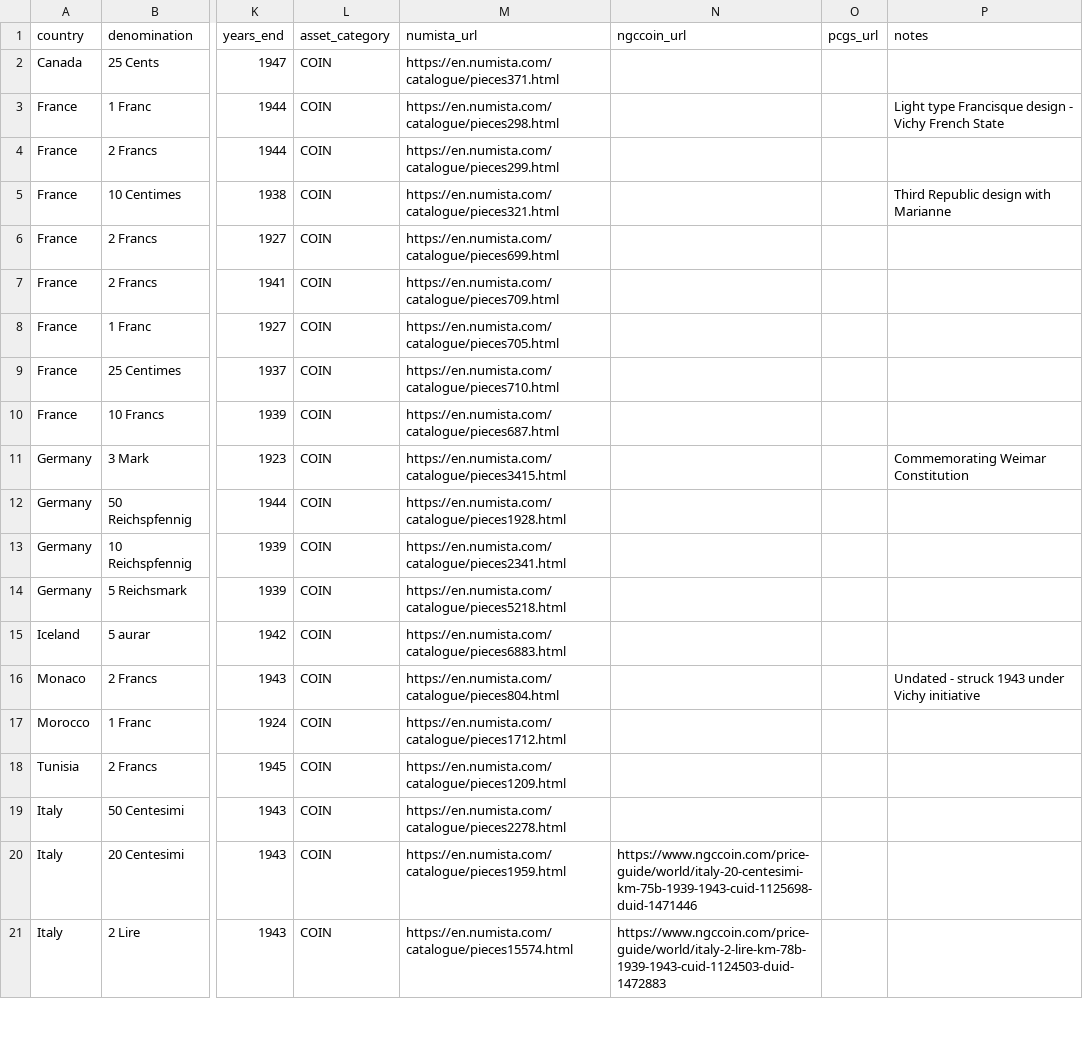
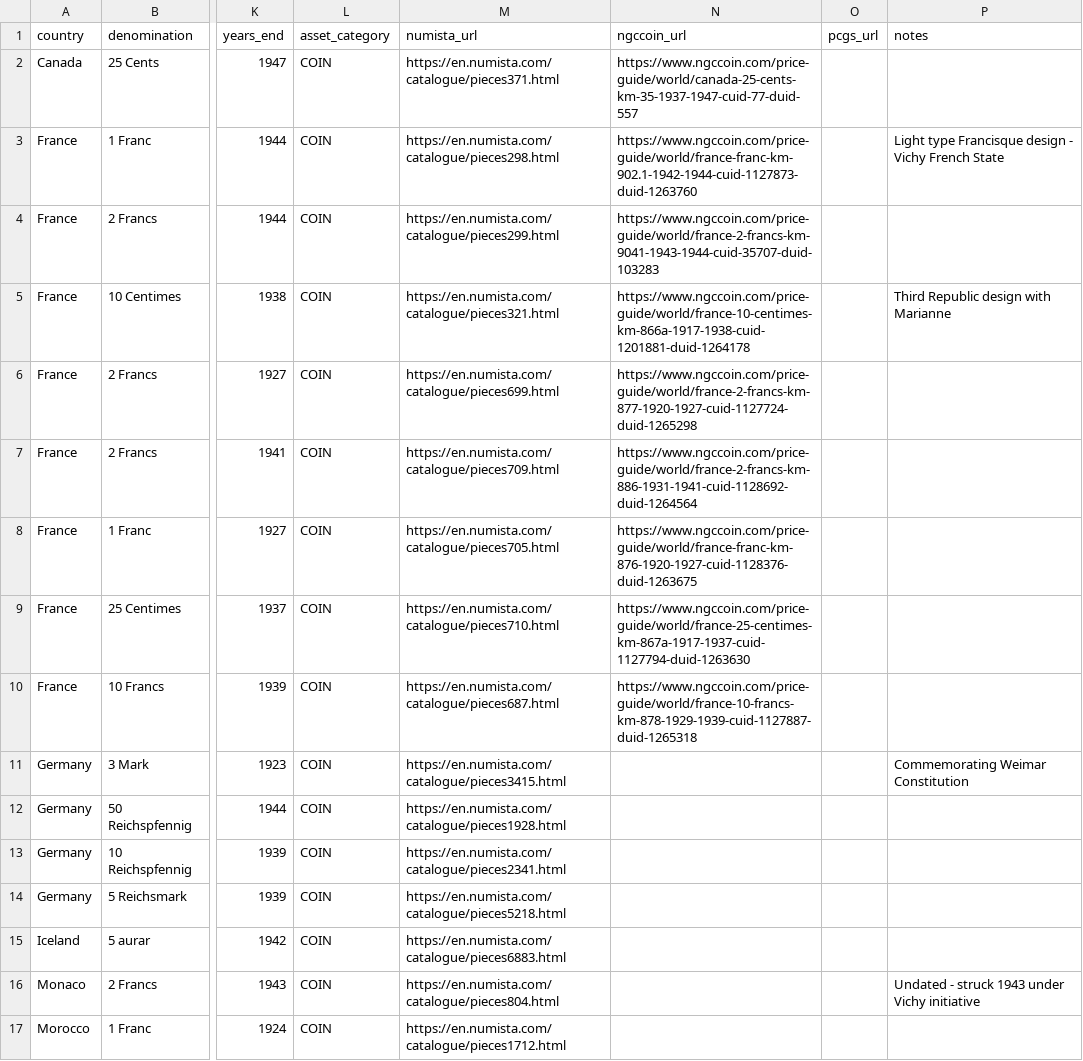
Before and after one commit to HunterProgram22/CoinApp, a CSV file: upload_templates/Coin Master Data/coin_master_world_coins.csv, drawn as a sheet; only a part is shown, gaps mark what is left out; the shorter side is filled out with more unchanged rows; the diff names each change by its address in the sheet, - before the commit and + after, or states it on an @@ line.

Commit message:
Updated csv templates.

```diff
--- a/upload_templates/Coin Master Data/coin_master_world_coins.csv
+++ b/upload_templates/Coin Master Data/coin_master_world_coins.csv
-N2 (ngccoin_url): (empty)
+N2 (ngccoin_url): https://www.ngccoin.com/price-guide/world/canada-25-cents-km-35-1937-1947-cuid-77-duid-557
-N3 (ngccoin_url): (empty)
+N3 (ngccoin_url): https://www.ngccoin.com/price-guide/world/france-franc-km-902.1-1942-1944-cuid-1127873-duid-1263760
-N4 (ngccoin_url): (empty)
+N4 (ngccoin_url): https://www.ngccoin.com/price-guide/world/france-2-francs-km-9041-1943-1944-cuid-35707-duid-103283
-N5 (ngccoin_url): (empty)
+N5 (ngccoin_url): https://www.ngccoin.com/price-guide/world/france-10-centimes-km-866a-1917-1938-cuid-1201881-duid-1264178
-N6 (ngccoin_url): (empty)
+N6 (ngccoin_url): https://www.ngccoin.com/price-guide/world/france-2-francs-km-877-1920-1927-cuid-1127724-duid-1265298
-N7 (ngccoin_url): (empty)
+N7 (ngccoin_url): https://www.ngccoin.com/price-guide/world/france-2-francs-km-886-1931-1941-cuid-1128692-duid-1264564
-N8 (ngccoin_url): (empty)
+N8 (ngccoin_url): https://www.ngccoin.com/price-guide/world/france-franc-km-876-1920-1927-cuid-1128376-duid-1263675
-N9 (ngccoin_url): (empty)
+N9 (ngccoin_url): https://www.ngccoin.com/price-guide/world/france-25-centimes-km-867a-1917-1937-cuid-1127794-duid-1263630
-N10 (ngccoin_url): (empty)
+N10 (ngccoin_url): https://www.ngccoin.com/price-guide/world/france-10-francs-km-878-1929-1939-cuid-1127887-duid-1265318
```
